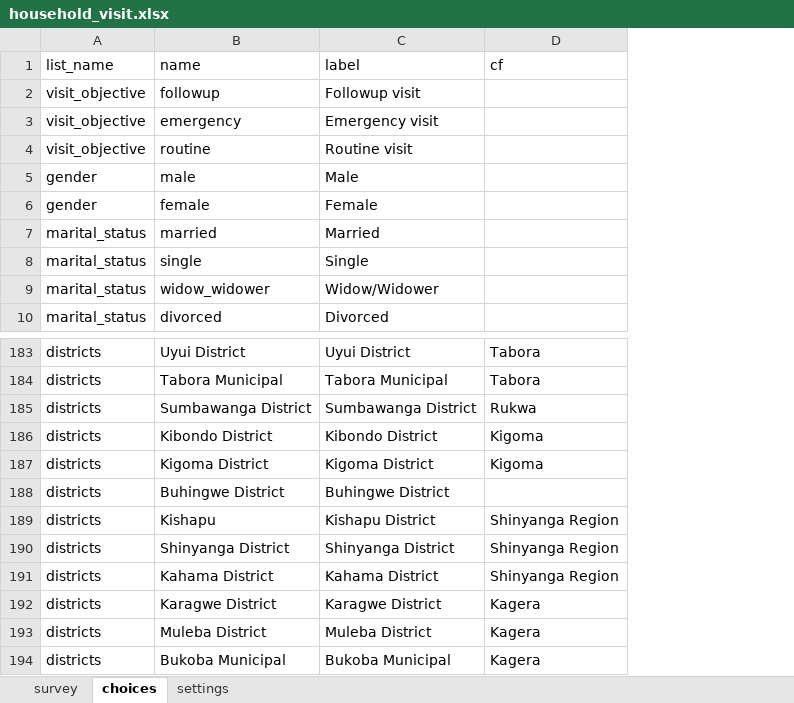
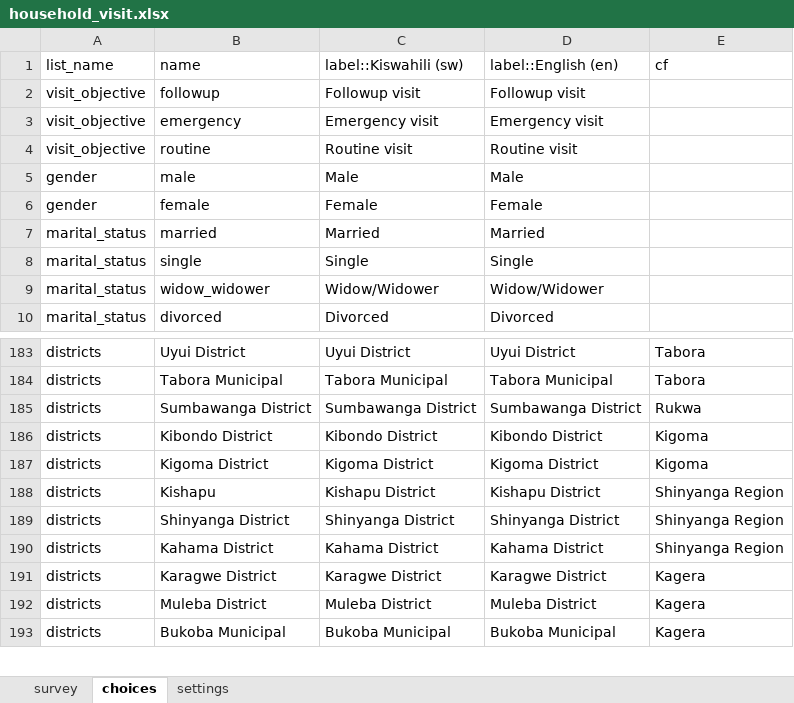
Before and after one commit to dlab-tz/chad, an Excel workbook: backend/xlsForms/household_visit.xlsx, sheet choices, drawn as a sheet; only a part is shown, gaps mark what is left out; values as stored, in another font and other column widths than the file's, no borders; removed rows and columns are numbered as before the commit, all else as after; the diff names each change by its address in the sheet, - before the commit and + after, or states it on an @@ line.

```diff
--- a/backend/xlsForms/household_visit.xlsx (sheet choices)
+++ b/backend/xlsForms/household_visit.xlsx (sheet choices)
+column D, rows 1-10: label::English (en) | Followup visit | Emergency visit | Routine visit | Male | Female | Married | Single | Widow/Widower | Divorced; rows 183-193: Uyui District | Tabora Municipal | Sumbawanga District | Kibondo District | Kigoma District | Kishapu District | Shinyanga District | Kahama District | Karagwe District | Muleba District | Bukoba Municipal
-C1: label
+C1: label::Kiswahili (sw)
-row 188: districts | Buhingwe District | Buhingwe District
```
Also changed, not shown: sheet survey, sheet settings, 12 other files.
